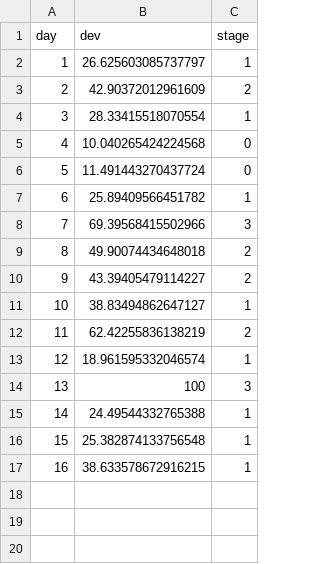
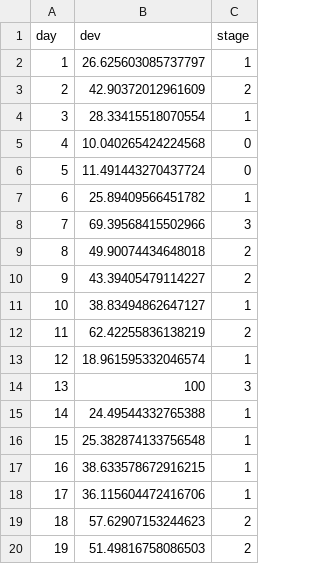
Before and after one commit to anshul98ks123/Sehat-Uhack, a CSV file: public/jshggamify/savedJSON/mousecsv.csv, drawn as a sheet; the diff names each change by its address in the sheet, - before the commit and + after, or states it on an @@ line.

```diff
--- a/public/jshggamify/savedJSON/mousecsv.csv
+++ b/public/jshggamify/savedJSON/mousecsv.csv
+row 18: 17 | 36.115604472416706 | 1
+row 19: 18 | 57.62907153244623 | 2
+row 20: 19 | 51.49816758086503 | 2
```
Also changed, not shown: public/jshggamify/savedJSON/sample.csv, 4 other files.
